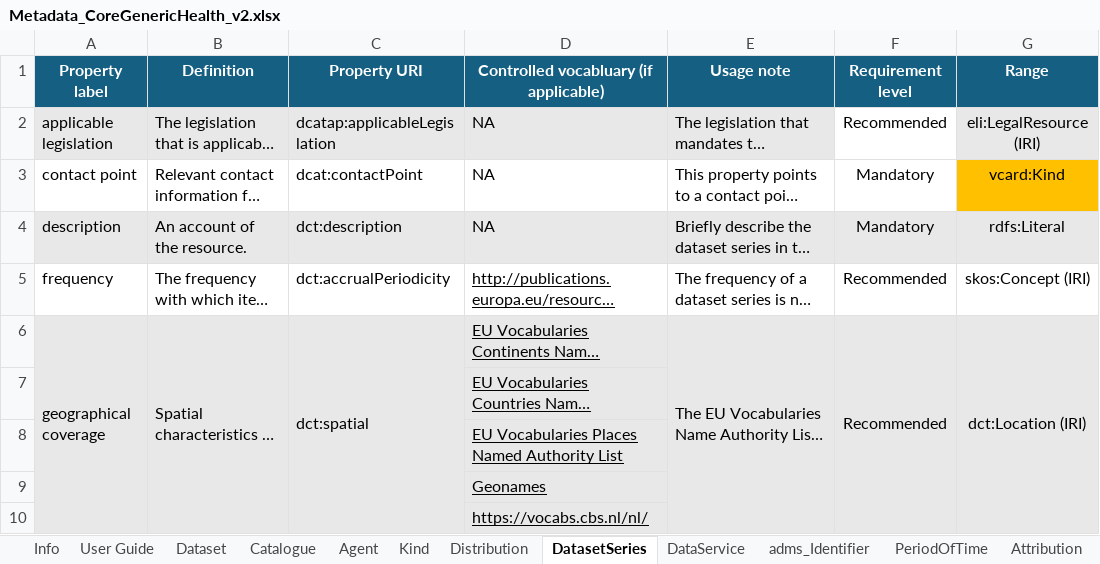
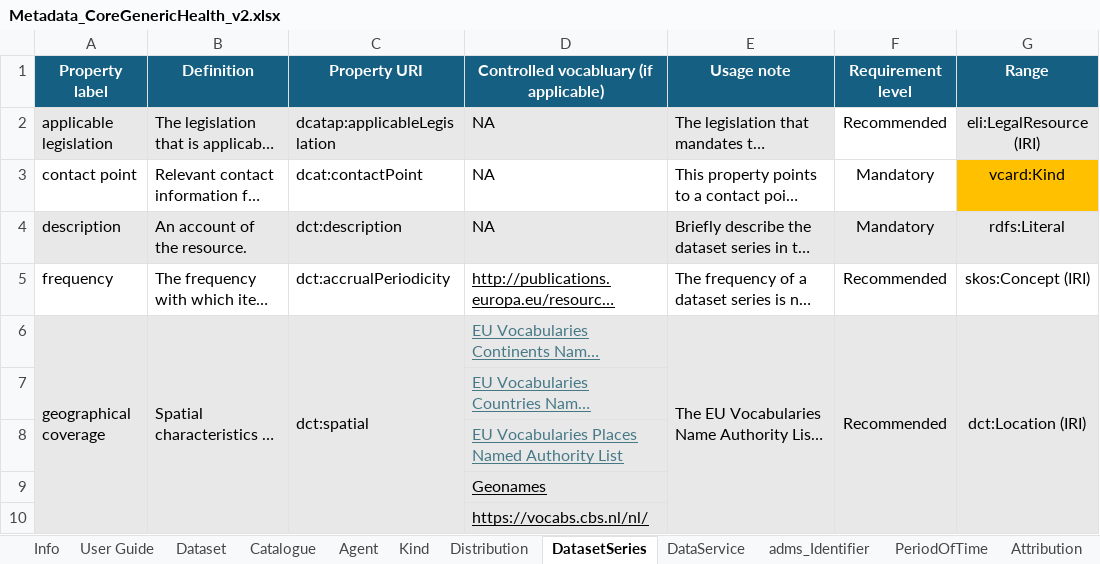
Before and after one commit to Health-RI/health-ri-metadata, an Excel workbook: Documents/Metadata_CoreGenericHealth_v2.xlsx, sheet DatasetSeries, drawn as a sheet; only a part is shown; long unchanged cells end in …; values as stored, in another font and other column widths than the file's, no borders; conditional formats not drawn; the diff names each change by its address in the sheet, - before the commit and + after, or states it on an @@ line.

```diff
--- a/Documents/Metadata_CoreGenericHealth_v2.xlsx (sheet DatasetSeries)
+++ b/Documents/Metadata_CoreGenericHealth_v2.xlsx (sheet DatasetSeries)
-D6:D8 text colour: black
+D6:D8 text colour: #467886
```
Also changed, not shown: sheet Catalogue, sheet Dataset, 1 other file.
